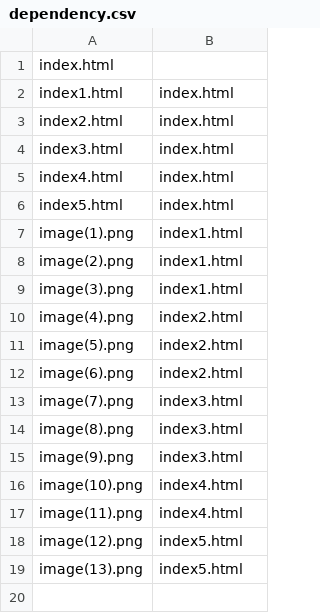
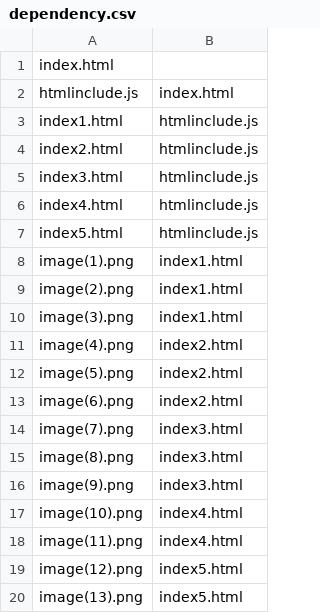
Before and after one commit to kvanlaan/cmu-http, a CSV file: cp1/test_dependency/dependency.csv, drawn as a sheet.

Commit message:
bugfix: update htmlinclude.js in the dependency file

```diff
--- a/cp1/test_dependency/dependency.csv
+++ b/cp1/test_dependency/dependency.csv
@@ -1,7 +1,8 @@
 index.html,
-index1.html,index.html
-index2.html,index.html
-index3.html,index.html
-index4.html,index.html
-index5.html,index.html
+htmlinclude.js,index.html
+index1.html,htmlinclude.js
+index2.html,htmlinclude.js
+index3.html,htmlinclude.js
+index4.html,htmlinclude.js
+index5.html,htmlinclude.js
 image(1).png,index1.html
```
